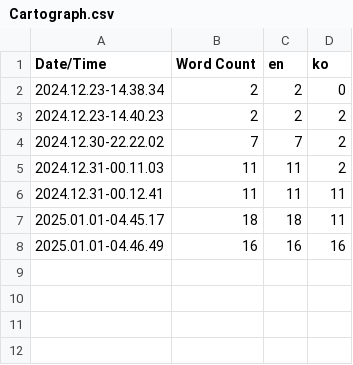
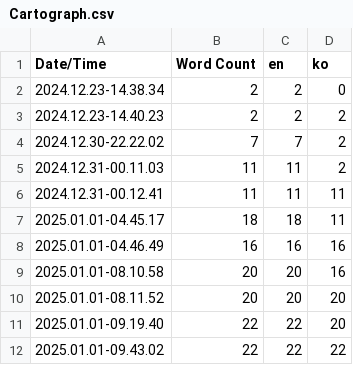
Before and after one commit to yeshjho/SatisfactoryMod, a CSV file: Mods/Cartograph/Content/Localization/Cartograph/Cartograph.csv, drawn as a sheet; the diff names each change by its address in the sheet, - before the commit and + after, or states it on an @@ line.

```diff
--- a/Mods/Cartograph/Content/Localization/Cartograph/Cartograph.csv
+++ b/Mods/Cartograph/Content/Localization/Cartograph/Cartograph.csv
+row 9: 2025.01.01-08.10.58 | 20 | 20 | 16
+row 10: 2025.01.01-08.11.52 | 20 | 20 | 20
+row 11: 2025.01.01-09.19.40 | 22 | 22 | 20
+row 12: 2025.01.01-09.43.02 | 22 | 22 | 22
```
Also changed, not shown: 21 other files.
